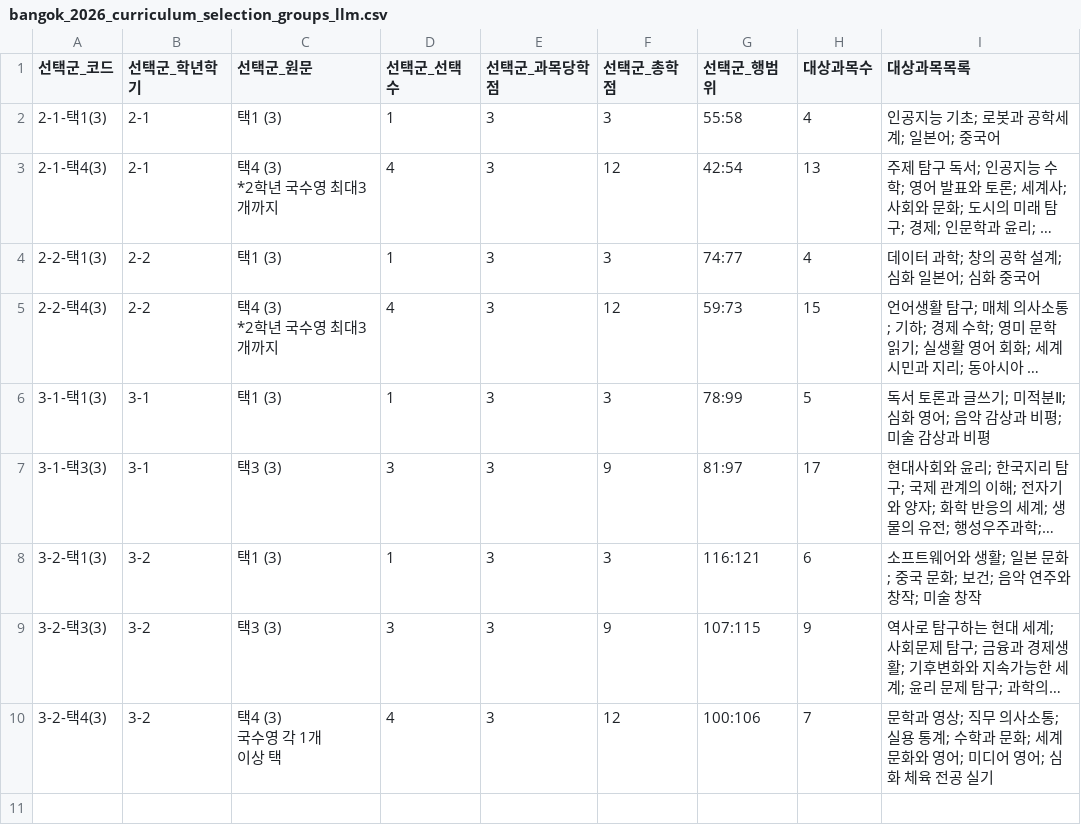
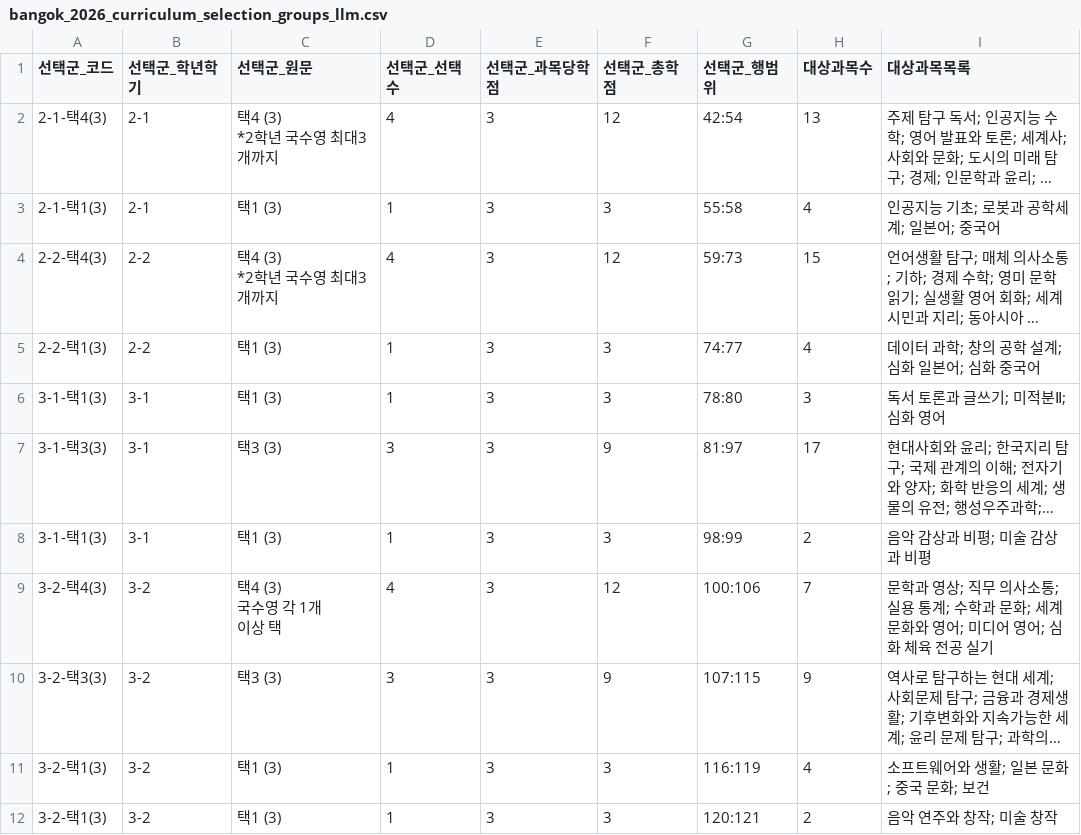
Before and after one commit to bebegomzi/curriculum_parser, a CSV file: 반곡고/bangok_2026_curriculum_selection_groups_llm.csv, drawn as a sheet; long unchanged cells end in …; the diff names each change by its address in the sheet, - before the commit and + after, or states it on an @@ line.

```diff
--- a/반곡고/bangok_2026_curriculum_selection_groups_llm.csv
+++ b/반곡고/bangok_2026_curriculum_selection_groups_llm.csv
@@ row 3 moved to row 2: 2-1-택4(3) @@
@@ row 5 moved to row 4: 2-2-택4(3) @@
-G6 (선택군_행범위): 78:99
+G6 (선택군_행범위): 78:80
-H6 (대상과목수): 5
+H6 (대상과목수): 3
-I6 (대상과목목록): 독서 토론과 글쓰기; 미적분Ⅱ; 심화 영어; 음악 감상과 비평; 미술 감상과 비평
+I6 (대상과목목록): 독서 토론과 글쓰기; 미적분Ⅱ; 심화 영어
-A8 (선택군_코드): 3-2-택1(3)
+A8 (선택군_코드): 3-1-택1(3)
-B8 (선택군_학년학기): 3-2
+B8 (선택군_학년학기): 3-1
-G8 (선택군_행범위): 116:121
+G8 (선택군_행범위): 98:99
-H8 (대상과목수): 6
+H8 (대상과목수): 2
-I8 (대상과목목록): 소프트웨어와 생활; 일본 문화; 중국 문화; 보건; 음악 연주와 창작; 미술 창작
+I8 (대상과목목록): 음악 감상과 비평; 미술 감상과 비평
@@ row 10 moved to row 9: 3-2-택4(3) @@
+row 11: 3-2-택1(3) | 3-2 | 택1 (3) | 1 | 3 | 3 | 116:119 | 4 | 소프트웨어와 생활; 일본 문화; 중국 문화; 보건
+row 12: 3-2-택1(3) | 3-2 | 택1 (3) | 1 | 3 | 3 | 120:121 | 2 | 음악 연주와 창작; 미술 창작
```
Also changed, not shown: 반곡고/bangok_2026_curriculum_courses_llm.csv, 반곡고/bangok_2026_curriculum_summary_llm.csv.
